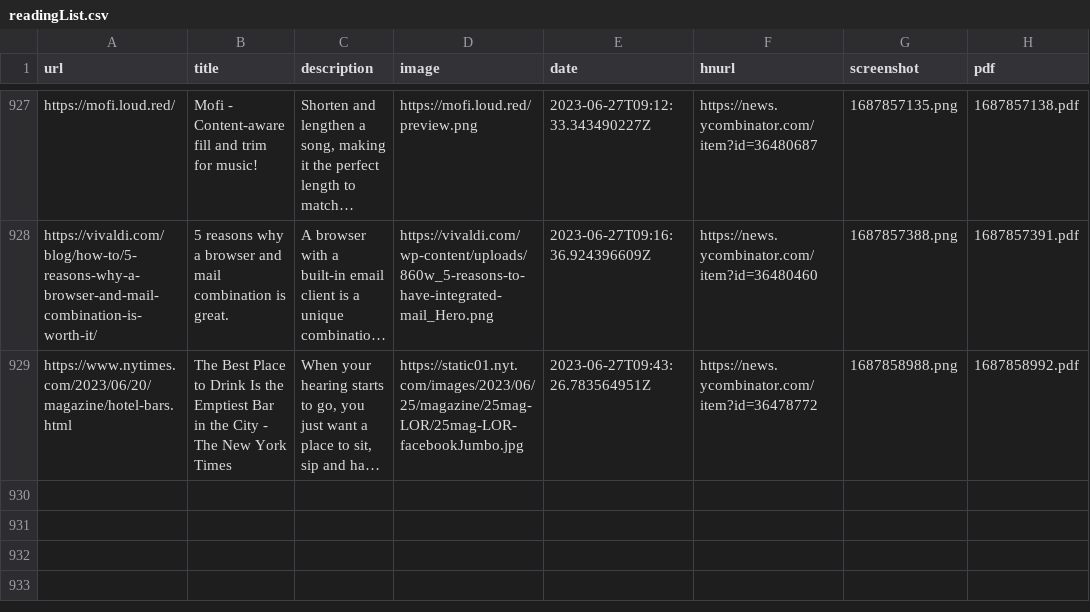
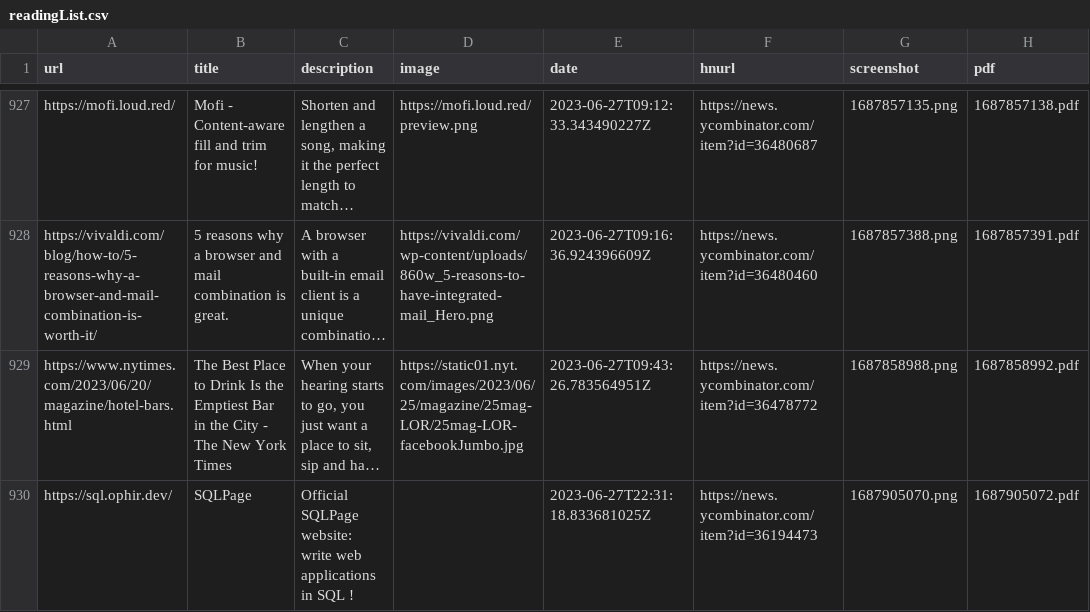
Before and after one commit to suryaatevellore/readingList, a CSV file: readingList.csv, drawn as a sheet; only a part is shown, gaps mark what is left out; long unchanged cells end in …; the diff names each change by its address in the sheet, - before the commit and + after, or states it on an @@ line.

Commit message:
Automated reading list update on Tue Jun 27 22:31:19 UTC 2023

```diff
--- a/readingList.csv
+++ b/readingList.csv
+row 930: https://sql.ophir.dev/ | SQLPage | Official SQLPage website: write web applications in SQL ! |  | 2023-06-27T22:31:18.833681025Z | https://news.ycombinator.com/item?id=36194473 | 1687905070.png | 1687905072.pdf
```
Also changed, not shown: 2 other files.
